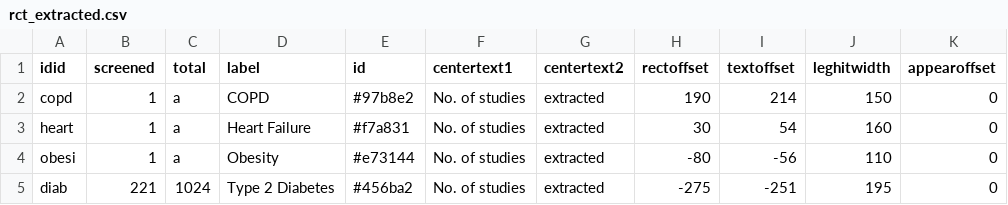
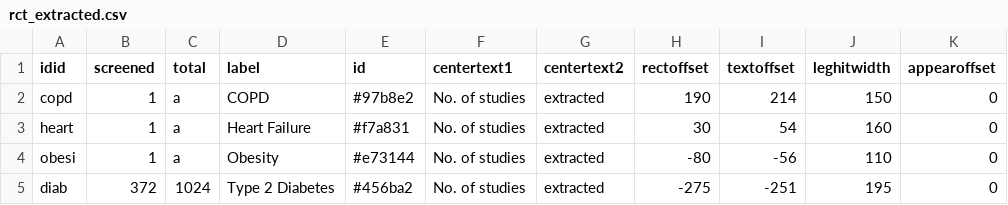
Before and after one commit to compar-eu/infograph, a CSV file: rct_extracted.csv, drawn as a sheet.

Commit message:
Update rct_extracted.csv

```diff
--- a/rct_extracted.csv
+++ b/rct_extracted.csv
@@ -4,2 +4,2 @@ heart,1,a,Heart Failure,#f7a831,No. of studies,extracted,30,54,160,0
 obesi,1,a,Obesity,#e73144,No. of studies,extracted,-80,-56,110,0
-diab,221,1024,Type 2 Diabetes,#456ba2,No. of studies,extracted,-275,-251,195,0
+diab,372,1024,Type 2 Diabetes,#456ba2,No. of studies,extracted,-275,-251,195,0
```
